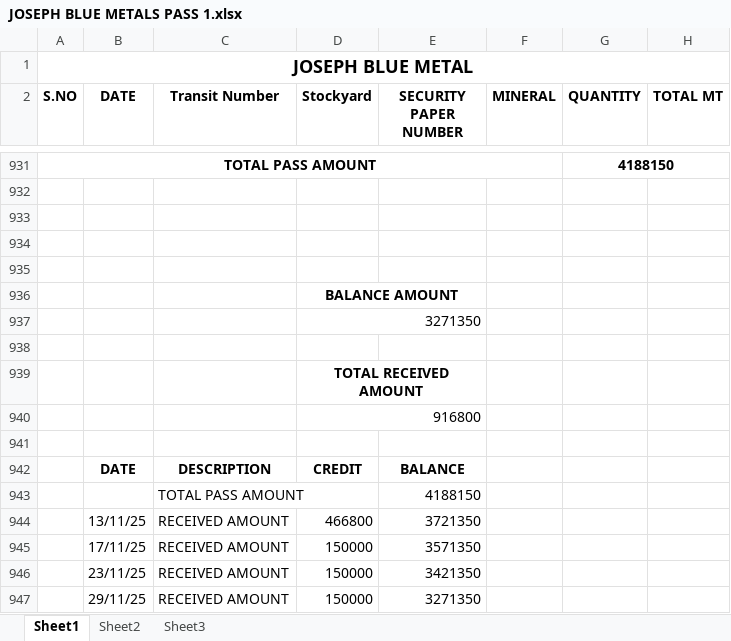
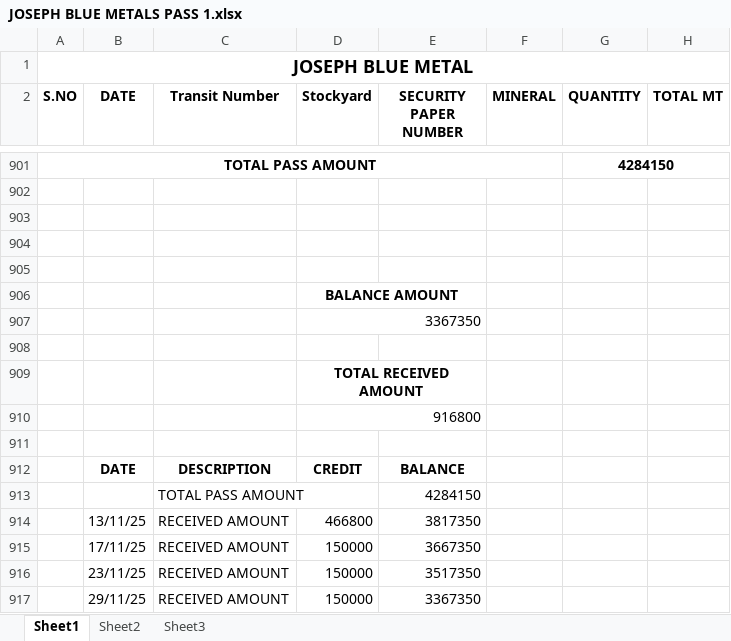
Before and after one commit to J-Aswin03/kgi-statement1, an Excel workbook: PASS/JOSEPH/JOSEPH BLUE METALS PASS 1.xlsx, sheet Sheet1, drawn as a sheet; only a part is shown, gaps mark what is left out; values as stored, in another font and other column widths than the file's, no borders; addresses are those after the commit; the diff covers the shown part only; the diff names each change by its address in the sheet, - before the commit and + after, or states it on an @@ line.

```diff
--- a/PASS/JOSEPH/JOSEPH BLUE METALS PASS 1.xlsx (sheet Sheet1)
+++ b/PASS/JOSEPH/JOSEPH BLUE METALS PASS 1.xlsx (sheet Sheet1)
-G901 (QUANTITY): 4188150
+G901 (QUANTITY): 4284150
-D907 (Stockyard): 3271350
+D907 (Stockyard): 3367350
-E913 (SECURITY PAPER NUMBER): 4188150
+E913 (SECURITY PAPER NUMBER): 4284150
-E914 (SECURITY PAPER NUMBER): 3721350
+E914 (SECURITY PAPER NUMBER): 3817350
-E915 (SECURITY PAPER NUMBER): 3571350
+E915 (SECURITY PAPER NUMBER): 3667350
-E916 (SECURITY PAPER NUMBER): 3421350
+E916 (SECURITY PAPER NUMBER): 3517350
-E917 (SECURITY PAPER NUMBER): 3271350
+E917 (SECURITY PAPER NUMBER): 3367350
```
Also changed, not shown: 5 added rows and 35 removed rows elsewhere in this sheet, formulas that keep their value, SALES STATEMENTS/WEEK 30-11-25 TO 06-12-25/CASH.xlsx.
